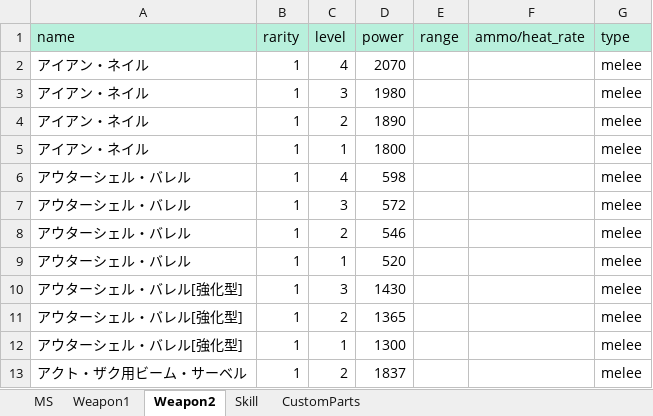
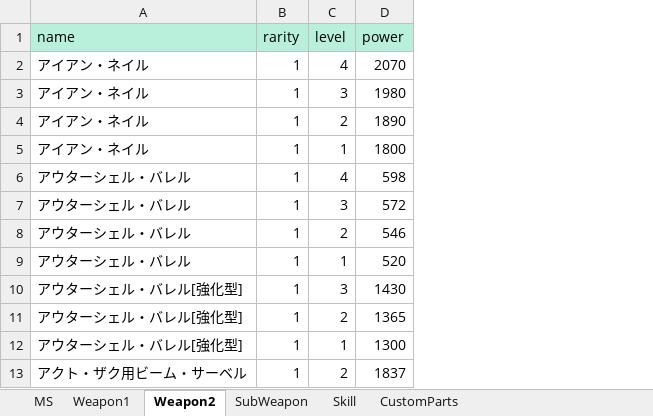
Before and after one commit to ratty27/btlop2db, an Excel workbook: data/btlop2.xlsx, sheet Weapon2, drawn as a sheet; only a part is shown; values as stored, in another font and other column widths than the file's, no borders; the diff names each change by its address in the sheet, - before the commit and + after, or states it on an @@ line.

```diff
--- a/data/btlop2.xlsx (sheet Weapon2)
+++ b/data/btlop2.xlsx (sheet Weapon2)
+sheet tab: SubWeapon
-column E (range), empty
-column F (ammo/heat_rate), empty
-column G (type), rows 2-13: all melee
```
Also changed, not shown: sheet Weapon1, sheet MS, 1 other file.
